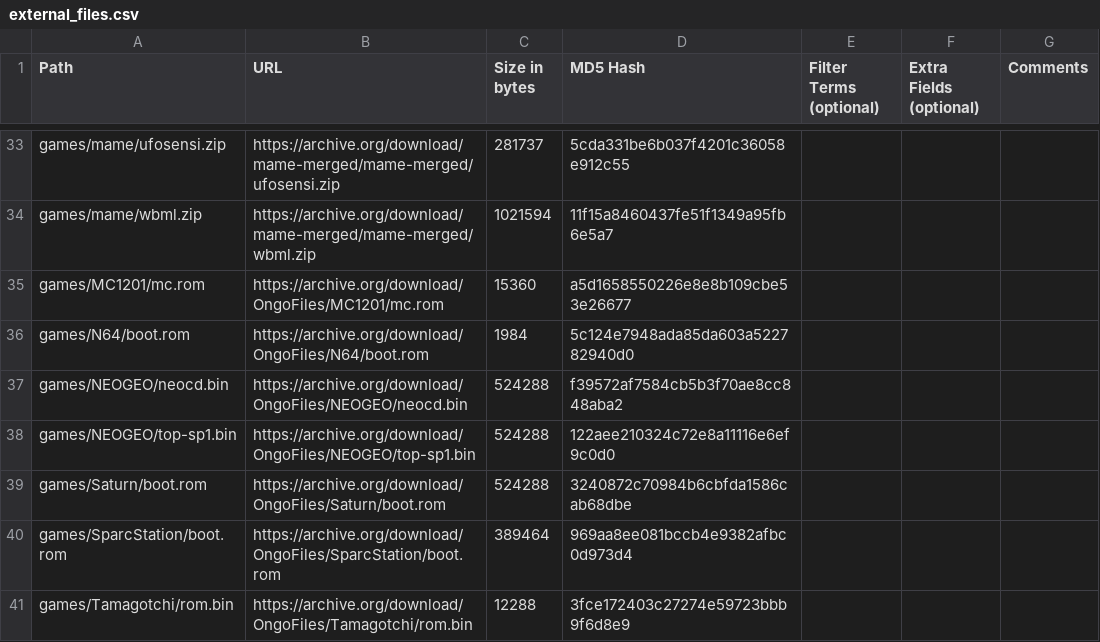
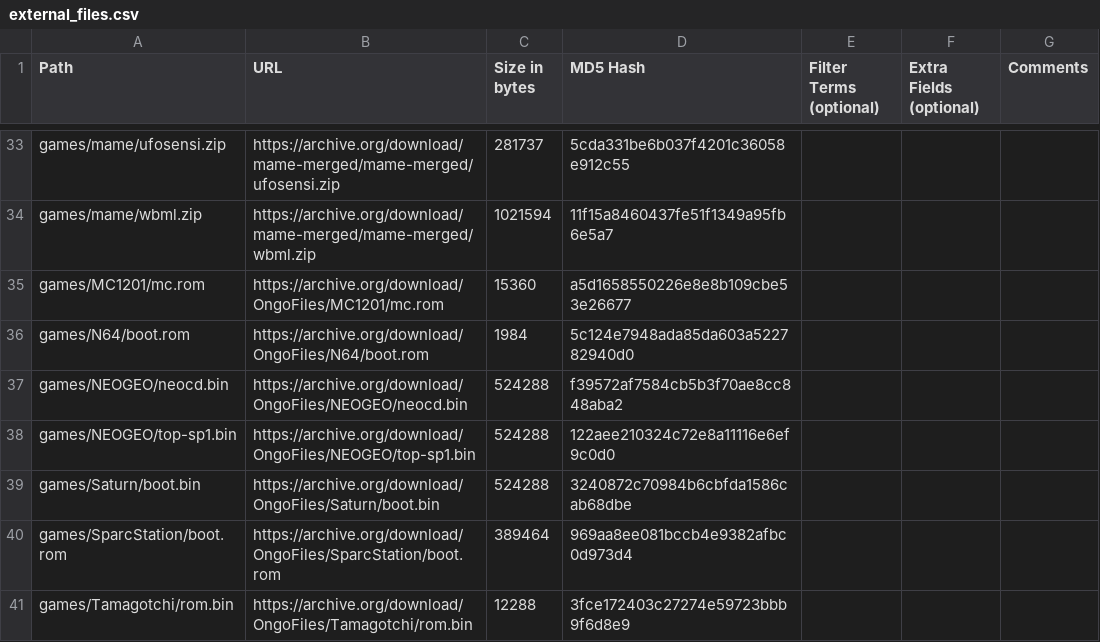
Before and after one commit to OngoGablogian/MiSTer_Ongo, a CSV file: external_files.csv, drawn as a sheet; only a part is shown, gaps mark what is left out.

Commit message:
update

```diff
--- a/external_files.csv
+++ b/external_files.csv
@@ -38,3 +38,3 @@ games/NEOGEO/neocd.bin,https://archive.org/download/OngoFiles/NEOGEO/neocd.bin,"
 games/NEOGEO/top-sp1.bin,https://archive.org/download/OngoFiles/NEOGEO/top-sp1.bin,"524288",122aee210324c72e8a11116e6ef9c0d0,,,
-games/Saturn/boot.rom,https://archive.org/download/OngoFiles/Saturn/boot.rom,"524288",3240872c70984b6cbfda1586cab68dbe,,,
+games/Saturn/boot.bin,https://archive.org/download/OngoFiles/Saturn/boot.bin,"524288",3240872c70984b6cbfda1586cab68dbe,,,
 games/SparcStation/boot.rom,https://archive.org/download/OngoFiles/SparcStation/boot.rom,"389464",969aa8ee081bccb4e9382afbc0d973d4,,,
```
